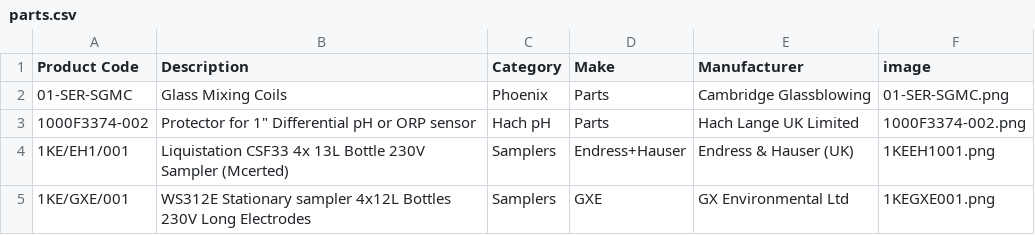
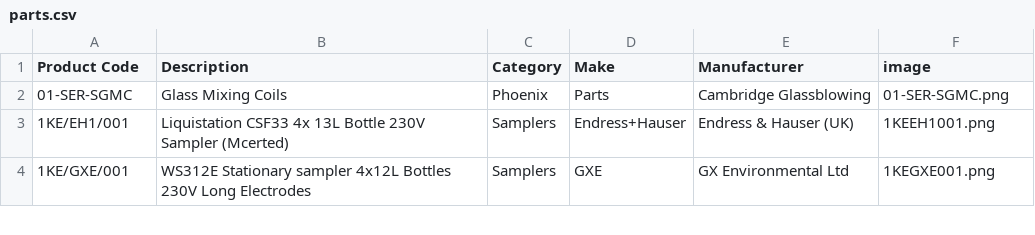
Before and after one commit to tomward0606/PartsProjectMain, a CSV file: parts.csv, drawn as a sheet; only a part is shown; the diff names each change by its address in the sheet, - before the commit and + after, or states it on an @@ line.

Commit message:
Delete part: 1000F3374-002

```diff
--- a/parts.csv
+++ b/parts.csv
-row 3: 1000F3374-002 | Protector for 1" Differential pH or ORP sensor | Hach pH | Parts | Hach Lange UK Limited | 1000F3374-002.png
```
